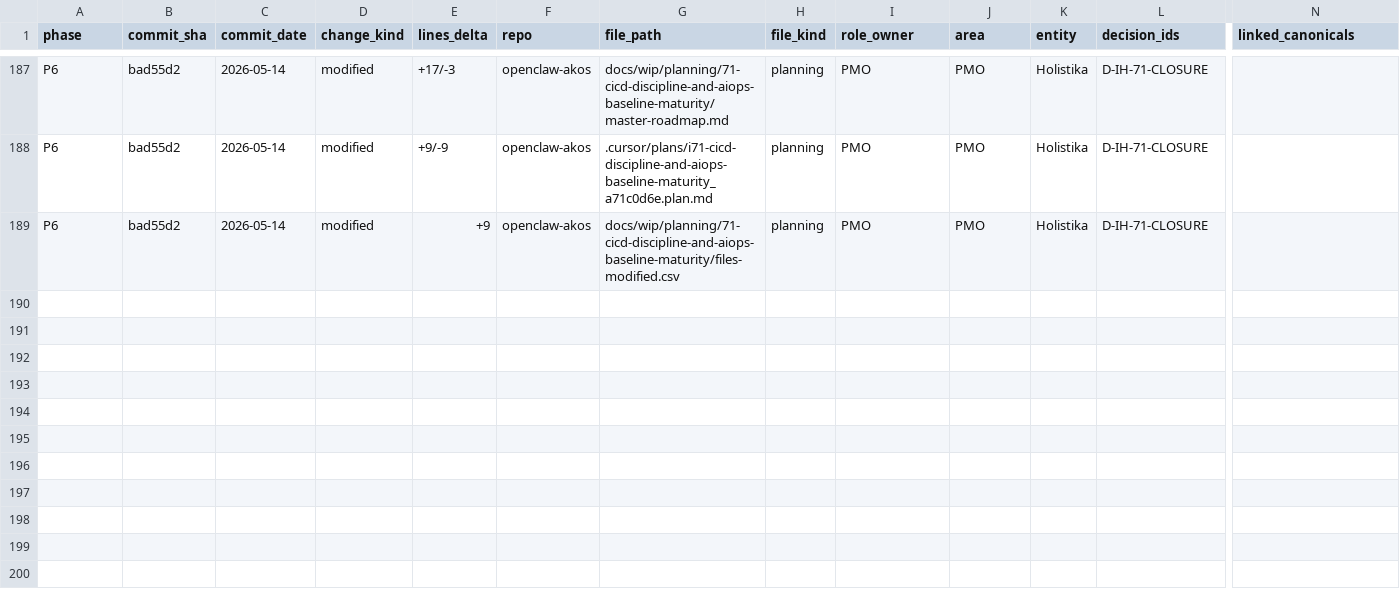
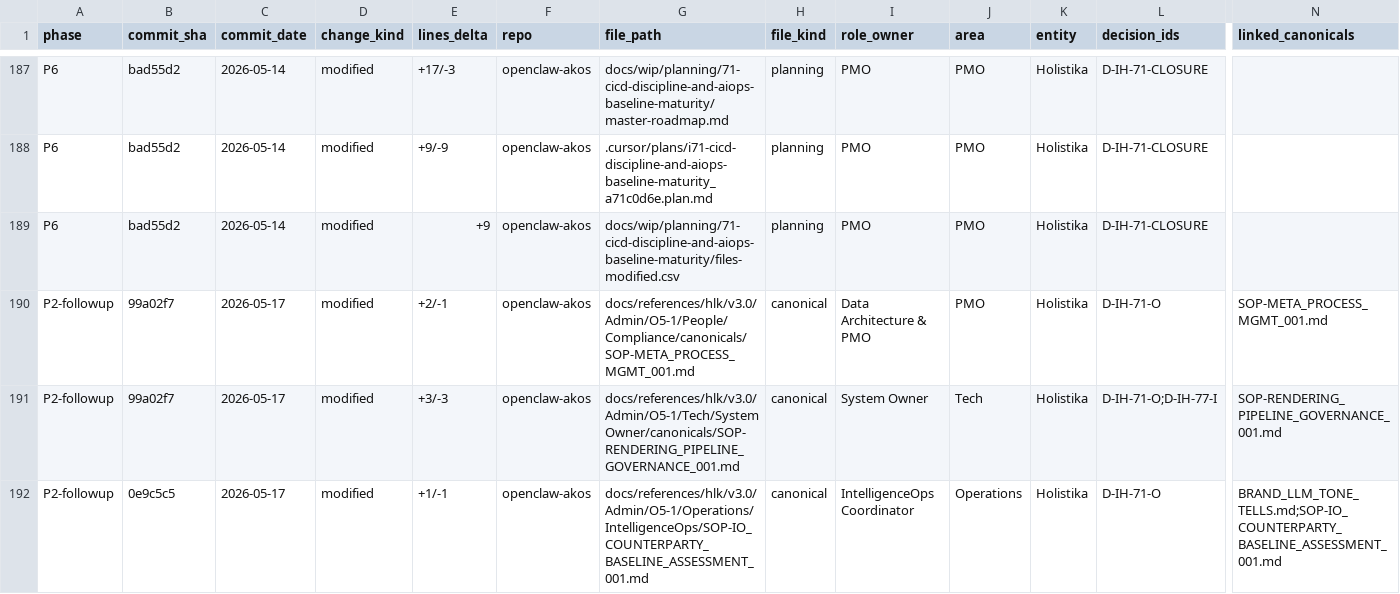
Before and after one commit to FraysaXII/openclaw-akos, a CSV file: docs/wip/planning/71-cicd-discipline-and-aiops-baseline-maturity/files-modified.csv, drawn as a sheet; only a part is shown, gaps mark what is left out; rows hold the shown columns only; the diff names each change by its address in the sheet, - before the commit and + after, or states it on an @@ line.

Commit message:
chore(regression-sweep): files-modified.csv SHA backfill + attribution rows for 6 regression fixes (2026-05-17)
Backfill round for the regression-triage-fix session following I84 effective
closure. Six fixes landed across the session - this commit closes the
governance loop per .cursor/rules/akos-planning-traceability.mdc
"Per-initiative file-changes CSV" by:

(a) Backfilling commit_sha into the 2 pre-emptively-appended rows that had
    empty SHA placeholders:
    - I85 row -> 4fef221 (deck quote drift fix)
    - I87 row -> 02726f4 (test_ollama_model_count validator fix)

(b) Appending attribution rows for the 4 fixes that did not pre-append:
    - I77 row -> 476a198 (closed_at companion field fix)
    - I71 row x 2 -> 99a02f7 (vale YAML parse fix in SOP-META + SOP-RENDERING-PIPELINE-GOVERNANCE)
    - I71 row -> 0e9c5c5 (vale tone-tell "Crucial" drop in SOP-IO)

Operator inbox re-render commit 79c14d4 has no per-initiative attribution
(I59 P4 OPERATOR_INBOX.md is a renderer-output mirror; no I59 files-
modified.csv exists; routine re-render is not initiative-scope work).

Session regression-fix scoreboard:
- pytest baseline failures cleared: 2 of 2 (test_company_deck +
  test_ollama_model_count) -> both PASS
- vale parse-blockers cleared: 2 of 2 (SOP-META + SOP-RENDERING-PIPELINE-GOVERNANCE) -> exit 2 -> 1
- vale voice-content errors cleared: 1 of 6 (SOP-IO Crucial) -> 5 remain
  (2 in I84 deliverables forward-charter; 3 in canonicals/source_taxonomy +
  FOUNDER_METHODOLOGY_VERSIONING - operator-gated semantic taxonomy edits)
- master-roadmap frontmatter advisories: 1 of 1 cleared (I77 closed_at)
- operator inbox stale -> re-rendered + verified

All fixes verified via isolated pytest + vale invocations; final release-
gate re-run lands separately.

```diff
--- a/docs/wip/planning/71-cicd-discipline-and-aiops-baseline-maturity/files-modified.csv
+++ b/docs/wip/planning/71-cicd-discipline-and-aiops-baseline-maturity/files-modified.csv
+row 190: P2-followup | 99a02f7 | 2026-05-17 | modified | +2/-1 | openclaw-akos | docs/references/hlk/v3.0/Admin/O5-1/People/Compliance/canonicals/SOP-META_PROCESS_MGMT_001.md | canonical | Data Architecture & PMO | PMO | Holistika | D-IH-71-O | SOP-META_PROCESS_MGMT_001.md
+row 191: P2-followup | 99a02f7 | 2026-05-17 | modified | +3/-3 | openclaw-akos | docs/references/hlk/v3.0/Admin/O5-1/Tech/System Owner/canonicals/SOP-RENDERING_PIPELINE_GOVERNANCE_001.md | canonical | System Owner | Tech | Holistika | D-IH-71-O;D-IH-77-I | SOP-RENDERING_PIPELINE_GOVERNANCE_001.md
+row 192: P2-followup | 0e9c5c5 | 2026-05-17 | modified | +1/-1 | openclaw-akos | docs/references/hlk/v3.0/Admin/O5-1/Operations/IntelligenceOps/SOP-IO_COUNTERPARTY_BASELINE_ASSESSMENT_001.md | canonical | IntelligenceOps Coordinator | Operations | Holistika | D-IH-71-O | BRAND_LLM_TONE_TELLS.md;SOP-IO_COUNTERPARTY_BASELINE_ASSESSMENT_001.md
```
Also changed, not shown: docs/wip/planning/77-impeccable-brand-bridge-refresh/files-modified.csv, docs/wip/planning/85-audience-tag-canonicalization/files-modified.csv, 1 other file.
